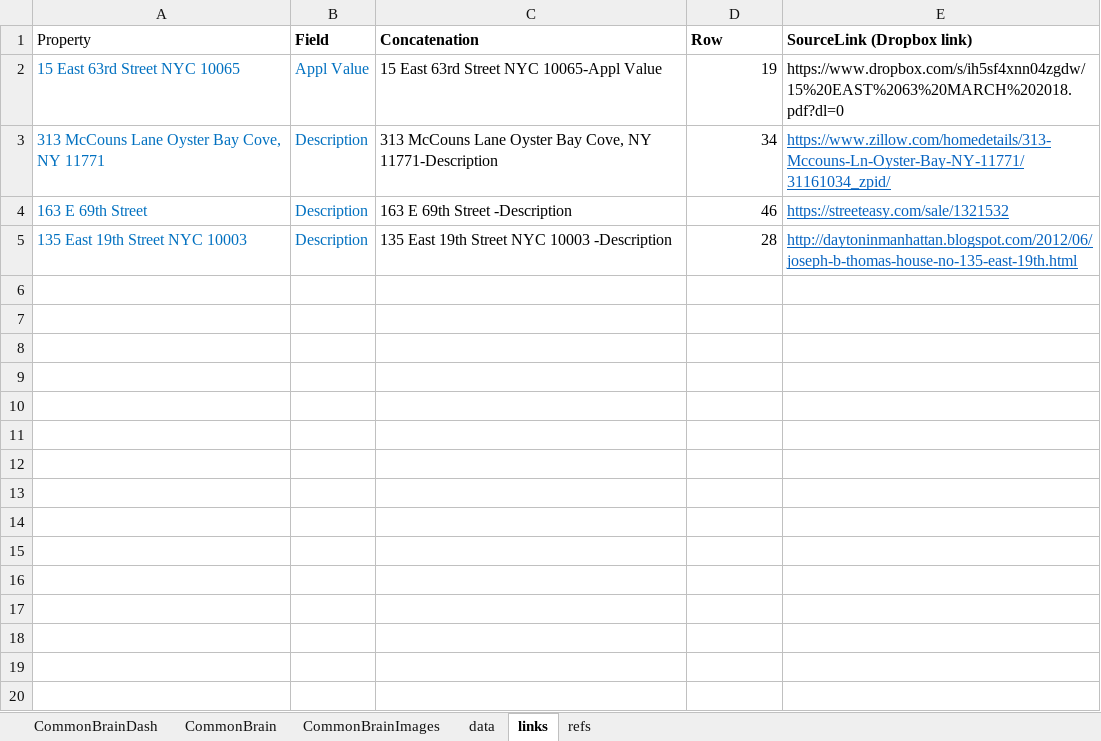
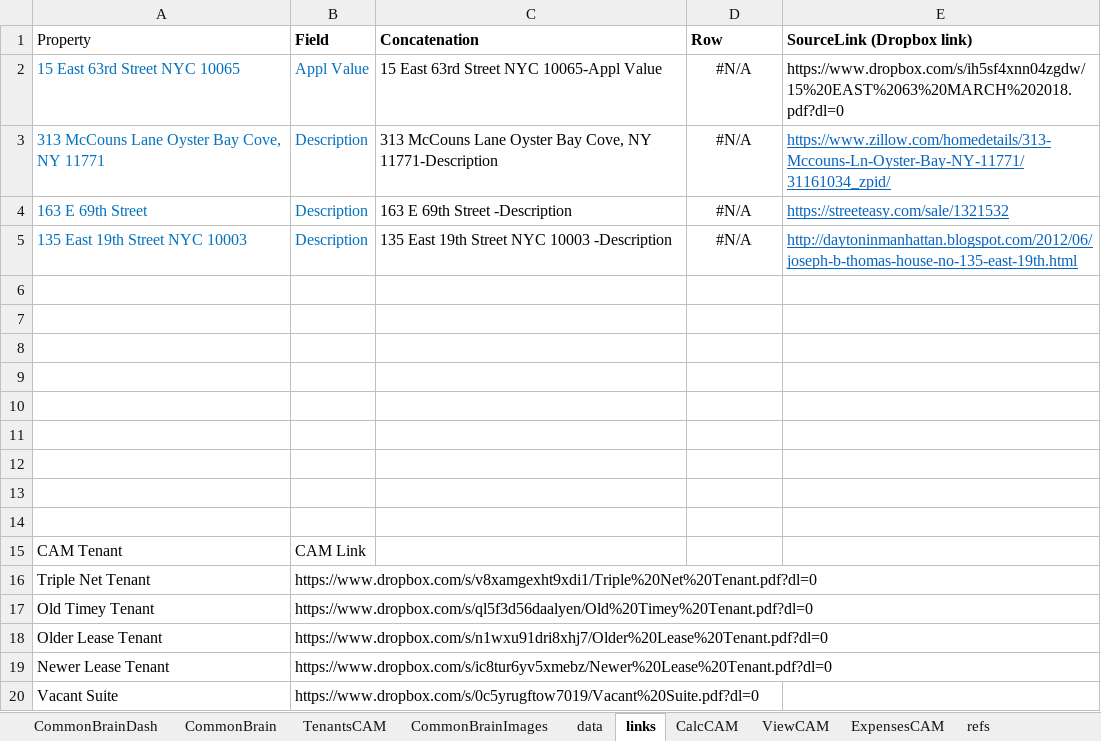
Before and after one commit to ITsolution-git/commonbrain, an Excel workbook: assets/templates/1.xlsx, sheet links, drawn as a sheet; values as stored, in another font and other column widths than the file's, no borders; charts and pictures not drawn; the diff names each change by its address in the sheet, - before the commit and + after, or states it on an @@ line.

Commit message:
OFAC to public records; link new tab

```diff
--- a/assets/templates/1.xlsx (sheet links)
+++ b/assets/templates/1.xlsx (sheet links)
+sheet tab: TenantsCAM
+sheet tab: CalcCAM
+sheet tab: ViewCAM
+sheet tab: ExpensesCAM
-D2 (Row): 19
+D2 (Row): #N/A
-D2:D5 alignment: right
+D2:D5 alignment: center
-D3 (Row): 34
+D3 (Row): #N/A
-D4 (Row): 46
+D4 (Row): #N/A
-D5 (Row): 28
+D5 (Row): #N/A
+row 6: (empty)
+row 7: (empty)
+row 8: (empty)
+row 9: (empty)
+row 10: (empty)
+row 11: (empty)
+row 12: (empty)
+row 13: (empty)
+row 14: (empty)
+row 15: CAM Tenant | CAM Link
+row 16: Triple Net Tenant | https://www.dropbox.com/s/v8xamgexht9xdi1/Triple%20Net%20Tenant.pdf?dl=0
+row 17: Old Timey Tenant | https://www.dropbox.com/s/ql5f3d56daalyen/Old%20Timey%20Tenant.pdf?dl=0
+row 18: Older Lease Tenant | https://www.dropbox.com/s/n1wxu91dri8xhj7/Older%20Lease%20Tenant.pdf?dl=0
+row 19: Newer Lease Tenant | https://www.dropbox.com/s/ic8tur6yv5xmebz/Newer%20Lease%20Tenant.pdf?dl=0
+row 20: Vacant Suite | https://www.dropbox.com/s/0c5yrugftow7019/Vacant%20Suite.pdf?dl=0
```
Also changed, not shown: sheet CommonBrain, sheet CommonBrainDash, sheet CommonBrainImages, sheet refs, sheet data, charts or pictures, 29 other files.
